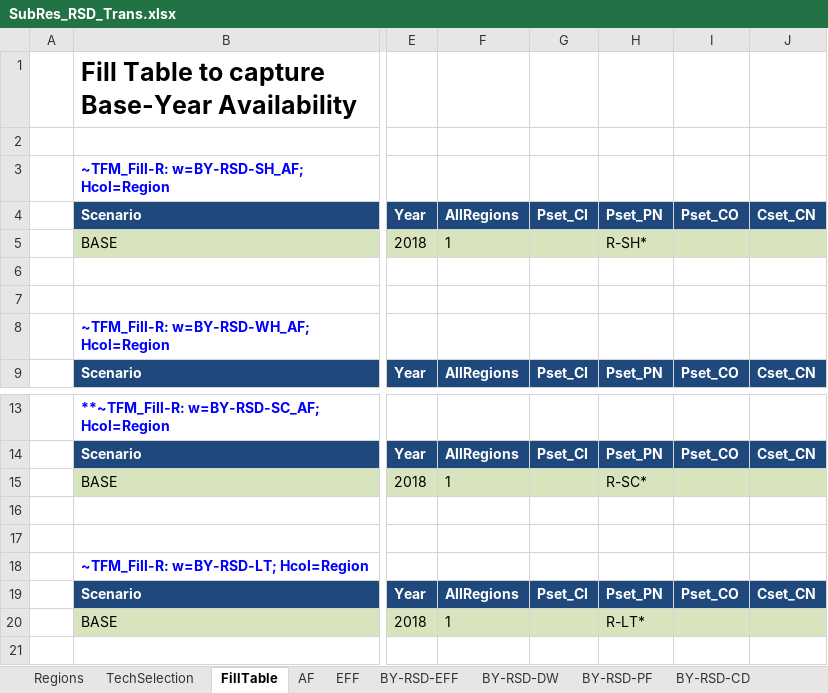
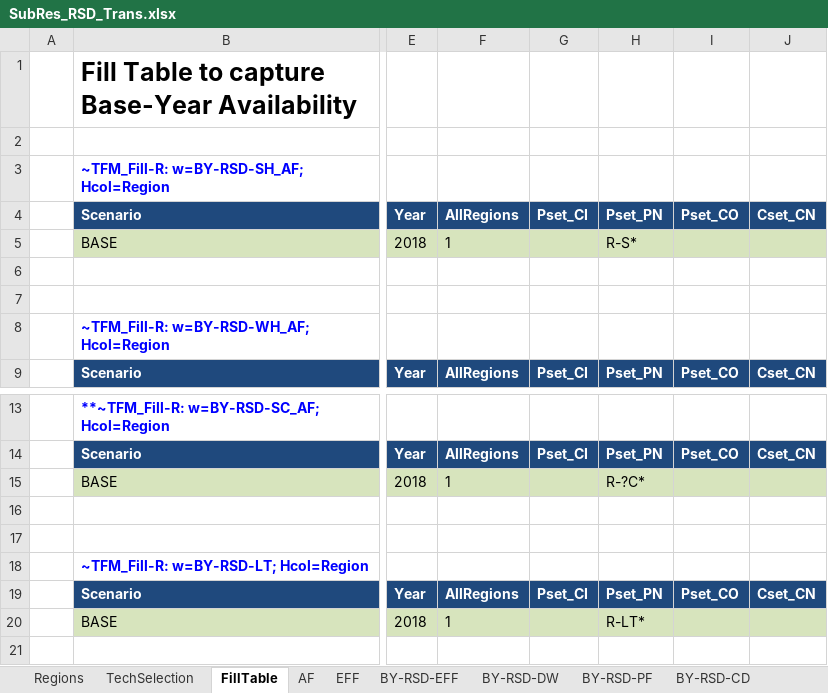
Before and after one commit to MaREI-EPMG/TIM-archived, an Excel workbook: SubRES_TMPL/SubRes_RSD_Trans.xlsx, sheet FillTable, drawn as a sheet; only a part is shown, gaps mark what is left out; values as stored, in another font and other column widths than the file's, no borders; the diff names each change by its address in the sheet, - before the commit and + after, or states it on an @@ line.

```diff
--- a/SubRES_TMPL/SubRes_RSD_Trans.xlsx (sheet FillTable)
+++ b/SubRES_TMPL/SubRes_RSD_Trans.xlsx (sheet FillTable)
-H5: R-SH*
+H5: R-S*
-H15: R-SC*
+H15: R-?C*
```
Also changed, not shown: sheet AF, formulas that keep their value, SubRES_TMPL/SubRes_RSD.xlsx.
